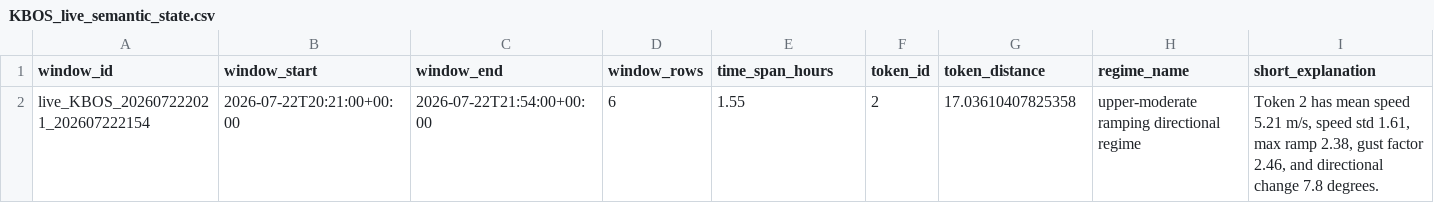
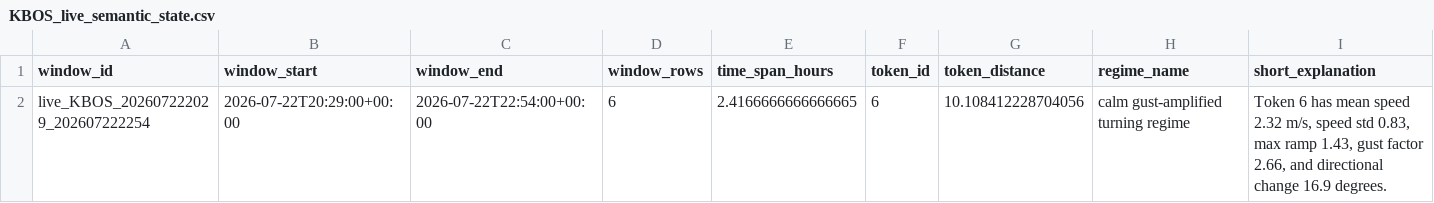
Before and after one commit to nayanananto/wind_live_hitl, a CSV file: data/live/semantic_states/KBOS_live_semantic_state.csv, drawn as a sheet; only a part is shown; removed rows and columns are numbered as before the commit, all else as after; rows hold the shown columns only; the diff names each change by its address in the sheet, - before the commit and + after, or states it on an @@ line.

```diff
--- a/data/live/semantic_states/KBOS_live_semantic_state.csv
+++ b/data/live/semantic_states/KBOS_live_semantic_state.csv
-row 2: live_KBOS_202607222021_202607222154 | 2026-07-22T20:21:00+00:00 | 2026-07-22T21:54:00+00:00 | 6 | 1.55 | 2 | 17.03610407825358 | upper-moderate ramping directional regime | Token 2 has mean speed 5.21 m/s, speed std 1.61, max ramp 2.38, gust factor 2.46, and directional change 7.8 degrees.
+row 2: live_KBOS_202607222029_202607222254 | 2026-07-22T20:29:00+00:00 | 2026-07-22T22:54:00+00:00 | 6 | 2.4166666666666665 | 6 | 10.108412228704056 | calm gust-amplified turning regime | Token 6 has mean speed 2.32 m/s, speed std 0.83, max ramp 1.43, gust factor 2.66, and directional change 16.9 degrees.
```
Also changed, not shown: data/live/aviationweather_metar/KBOS/metar_live.csv, 3 other files.
